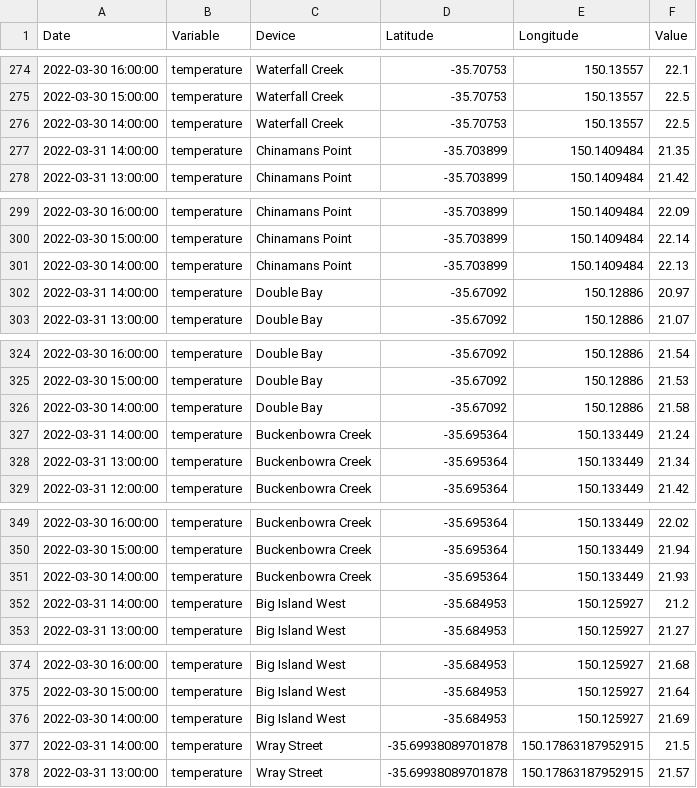
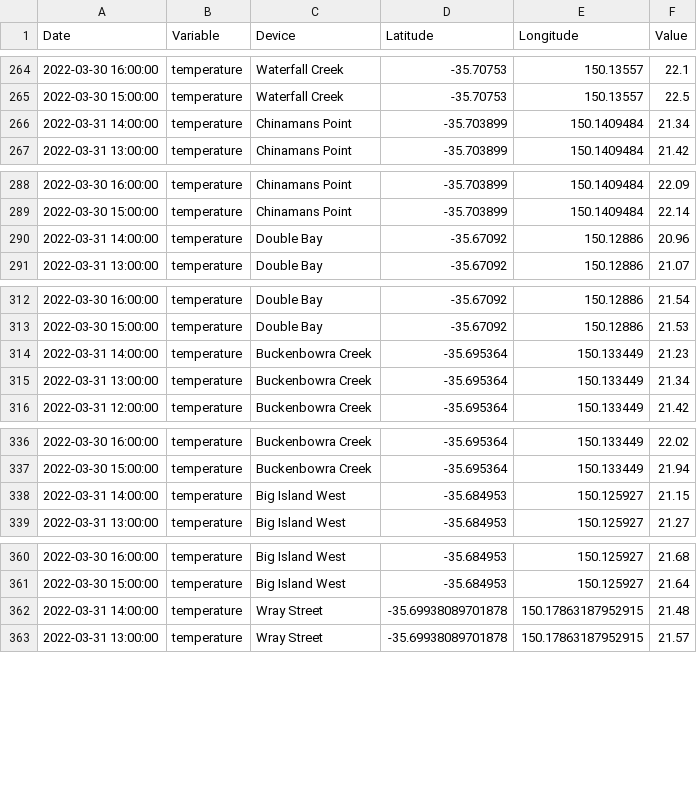
Before and after one commit to DPIclimate/HeatMAPS, a CSV file: datasets/latest.csv, drawn as a sheet; only a part is shown, gaps mark what is left out; the diff covers the shown part only.

```diff
--- a/datasets/latest.csv
+++ b/datasets/latest.csv
@@ -275,4 +265,3 @@ Date,Variable,Device,Latitude,Longitude,Value
 2022-03-30 15:00:00,temperature,Waterfall Creek,-35.70753,150.13557,22.5
-2022-03-30 14:00:00,temperature,Waterfall Creek,-35.70753,150.13557,22.5
-2022-03-31 14:00:00,temperature,Chinamans Point,-35.703899,150.1409484,21.35
+2022-03-31 14:00:00,temperature,Chinamans Point,-35.703899,150.1409484,21.34
 2022-03-31 13:00:00,temperature,Chinamans Point,-35.703899,150.1409484,21.42
@@ -300,4 +289,3 @@ Date,Variable,Device,Latitude,Longitude,Value
 2022-03-30 15:00:00,temperature,Chinamans Point,-35.703899,150.1409484,22.14
-2022-03-30 14:00:00,temperature,Chinamans Point,-35.703899,150.1409484,22.13
-2022-03-31 14:00:00,temperature,Double Bay,-35.67092,150.12886,20.97
+2022-03-31 14:00:00,temperature,Double Bay,-35.67092,150.12886,20.96
 2022-03-31 13:00:00,temperature,Double Bay,-35.67092,150.12886,21.07
@@ -325,4 +313,3 @@ Date,Variable,Device,Latitude,Longitude,Value
 2022-03-30 15:00:00,temperature,Double Bay,-35.67092,150.12886,21.53
-2022-03-30 14:00:00,temperature,Double Bay,-35.67092,150.12886,21.58
-2022-03-31 14:00:00,temperature,Buckenbowra Creek,-35.695364,150.133449,21.24
+2022-03-31 14:00:00,temperature,Buckenbowra Creek,-35.695364,150.133449,21.23
 2022-03-31 13:00:00,temperature,Buckenbowra Creek,-35.695364,150.133449,21.34
@@ -350,4 +337,3 @@ Date,Variable,Device,Latitude,Longitude,Value
 2022-03-30 15:00:00,temperature,Buckenbowra Creek,-35.695364,150.133449,21.94
-2022-03-30 14:00:00,temperature,Buckenbowra Creek,-35.695364,150.133449,21.93
-2022-03-31 14:00:00,temperature,Big Island West,-35.684953,150.125927,21.2
+2022-03-31 14:00:00,temperature,Big Island West,-35.684953,150.125927,21.15
 2022-03-31 13:00:00,temperature,Big Island West,-35.684953,150.125927,21.27
@@ -375,4 +361,3 @@ Date,Variable,Device,Latitude,Longitude,Value
 2022-03-30 15:00:00,temperature,Big Island West,-35.684953,150.125927,21.64
-2022-03-30 14:00:00,temperature,Big Island West,-35.684953,150.125927,21.69
-2022-03-31 14:00:00,temperature,Wray Street,-35.69938089701878,150.17863187952915,21.5
+2022-03-31 14:00:00,temperature,Wray Street,-35.69938089701878,150.17863187952915,21.48
 2022-03-31 13:00:00,temperature,Wray Street,-35.69938089701878,150.17863187952915,21.57
```
Also changed, not shown: 13 removed rows and 14 edited cells elsewhere in this file, 5 other files.
